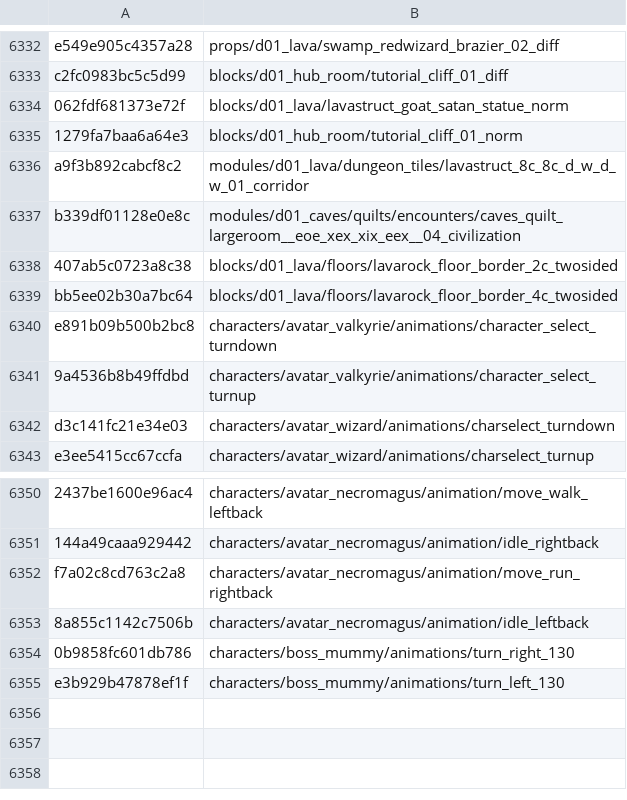
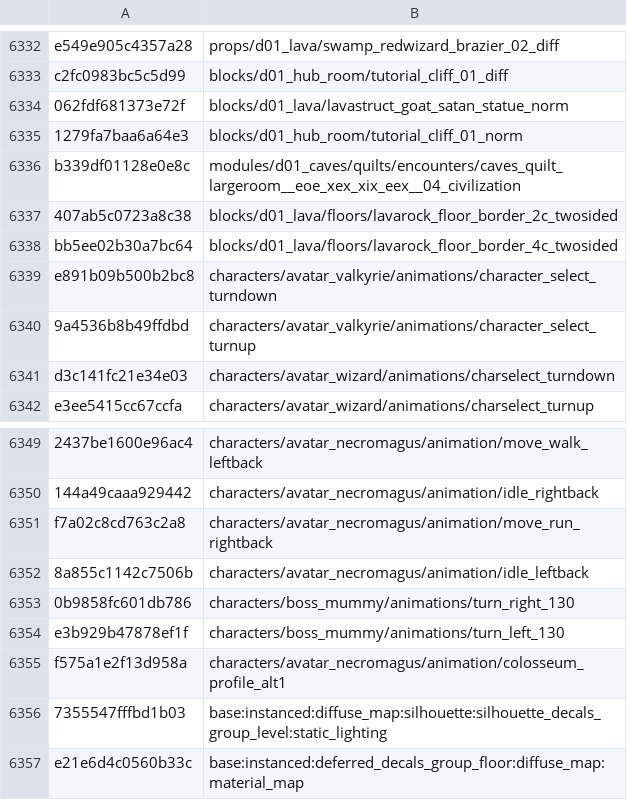
Before and after one commit to SavageDuck26/Gauntlet-Delve, a TSV file: Data/matches.tsv, drawn as a sheet; only a part is shown, gaps mark what is left out; removed rows and columns are numbered as before the commit, all else as after; the diff names each change by its address in the sheet, - before the commit and + after, or states it on an @@ line.

Commit message:
Names: two shader_library chains, and an animation only the box had
Three names, from the first GPU-box session since the reorganise:

  f575a1e2f13d958a  characters/avatar_necromagus/animation/colosseum_profile_alt1
  7355547fffbd1b03  base:instanced:diffuse_map:silhouette:silhouette_decals_group_level:static_lighting
  e21e6d4c0560b33c  base:instanced:deferred_decals_group_floor:diffuse_map:material_map

The animation the box held and our matches.tsv did not - which is exactly what
the union in tools/pull-gpu.sh is for, and why it must never be a straight
rsync (FINDINGS 61.14).  The two shader_library chains are both in
core/rendering/renderer, found by the box's battery.

A note on the catalogue row count: re-reading it picked up 40 extra rows from
the arena_mod test bundle, which IS registered in bundle_database.data (our own
add_bundle_to_db.py put it there), so --shipped-only cannot see it - it takes
--exclude-bundle d2d7af3d217320a8.  With that: 75 bundles, 20,000 resources.

  overlay   6957 -> 6960 names
  catalogue 18,031/20,000 named (90.16%), unique unresolved 848 -> 845

```diff
--- a/Data/matches.tsv
+++ b/Data/matches.tsv
-row 6336: a9f3b892cabcf8c2 | modules/d01_lava/dungeon_tiles/lavastruct_8c_8c_d_w_d_w_01_corridor
+row 6355: f575a1e2f13d958a | characters/avatar_necromagus/animation/colosseum_profile_alt1
+row 6356: 7355547fffbd1b03 | base:instanced:diffuse_map:silhouette:silhouette_decals_group_level:static_lighting
+row 6357: e21e6d4c0560b33c | base:instanced:deferred_decals_group_floor:diffuse_map:material_map
```
Also changed, not shown: 3 other files.
